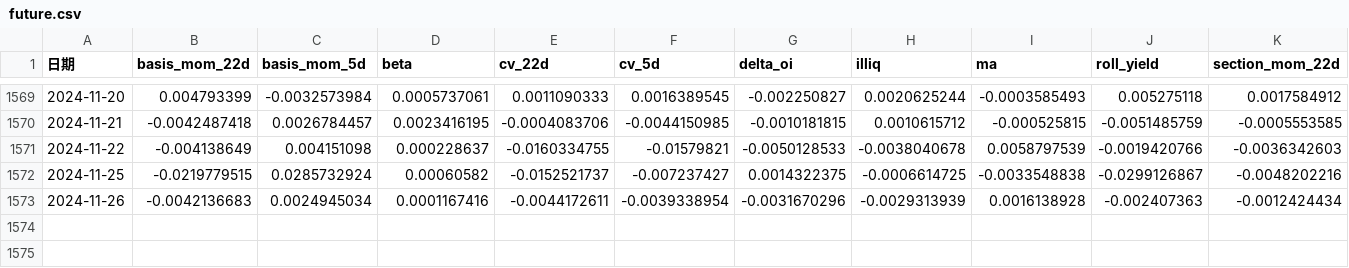
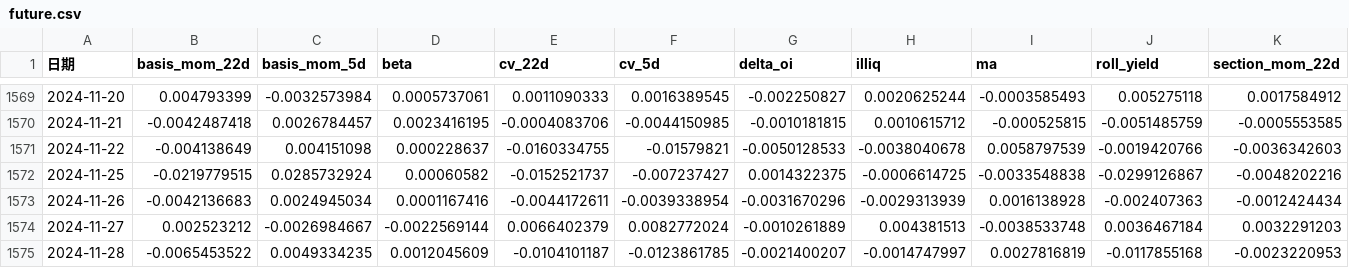
Before and after one commit to Euclid-Jie/quant_display, a CSV file: data/future.csv, drawn as a sheet; only a part is shown, gaps mark what is left out; rows hold the shown columns only; the diff names each change by its address in the sheet, - before the commit and + after, or states it on an @@ line.

Commit message:
update data

```diff
--- a/data/future.csv
+++ b/data/future.csv
+row 1574: 2024-11-27 | 0.002523212 | -0.0026984667 | -0.0022569144 | 0.0066402379 | 0.0082772024 | -0.0010261889 | 0.004381513 | -0.0038533748 | 0.0036467184 | 0.0032291203
+row 1575: 2024-11-28 | -0.0065453522 | 0.0049334235 | 0.0012045609 | -0.0104101187 | -0.0123861785 | -0.0021400207 | -0.0014747997 | 0.0027816819 | -0.0117855168 | -0.0023220953
```
Also changed, not shown: data/cne5.csv, data/cne6.csv, 16 other files.
